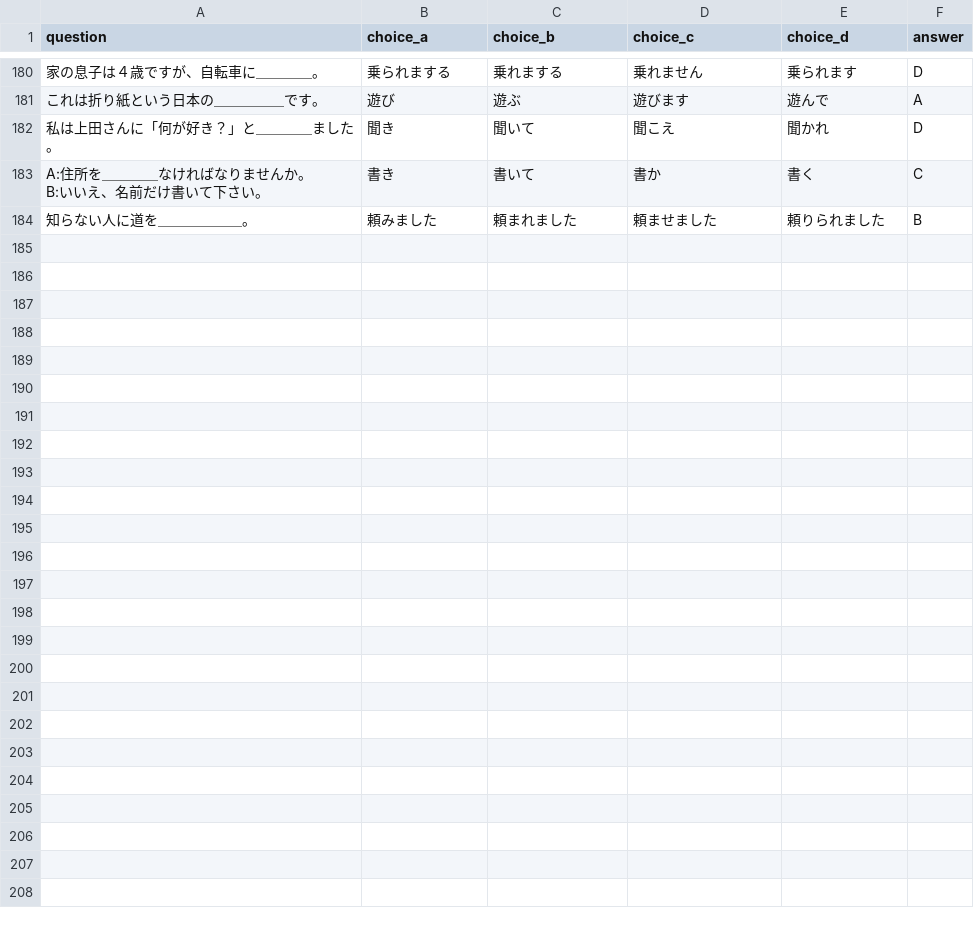
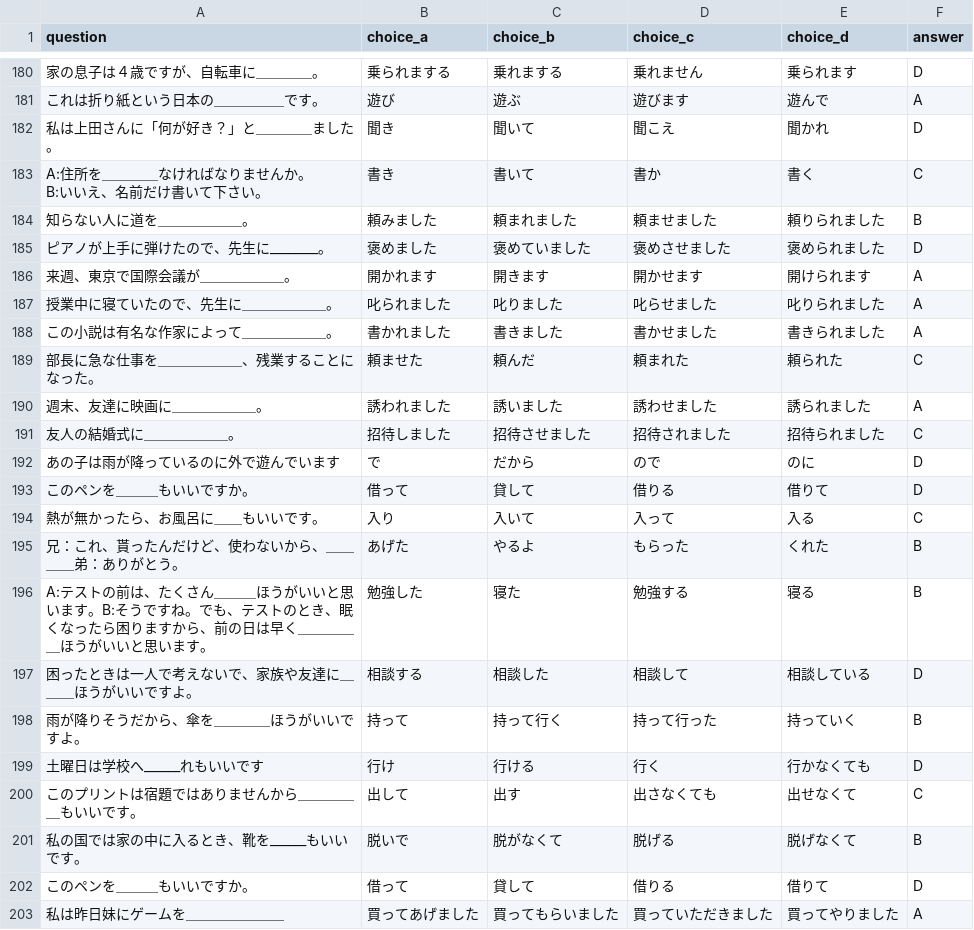
Before and after one commit to oo0speed0oo/Quiz_Marker, a CSV file: data/wrong_answers.csv, drawn as a sheet; only a part is shown, gaps mark what is left out; the diff covers the shown part only; the diff names each change by its address in the sheet, - before the commit and + after, or states it on an @@ line.

```diff
--- a/data/wrong_answers.csv
+++ b/data/wrong_answers.csv
+row 185: ピアノが上手に弾けたので、先生に________。 | 褒めました | 褒めていました | 褒めさせました | 褒められました | D
+row 186: 来週、東京で国際会議が＿＿＿＿＿＿。 | 開かれます | 開きます | 開かせます | 開けられます | A
+row 187: 授業中に寝ていたので、先生に＿＿＿＿＿＿。 | 叱られました | 叱りました | 叱らせました | 叱りられました | A
+row 188: この小説は有名な作家によって＿＿＿＿＿＿。 | 書かれました | 書きました | 書かせました | 書きられました | A
+row 189: 部長に急な仕事を＿＿＿＿＿＿、残業することになった。 | 頼ませた | 頼んだ | 頼まれた | 頼られた | C
+row 190: 週末、友達に映画に＿＿＿＿＿＿。 | 誘われました | 誘いました | 誘わせました | 誘られました | A
+row 191: 友人の結婚式に＿＿＿＿＿＿。 | 招待しました | 招待させました | 招待されました | 招待られました | C
+row 192: あの子は雨が降っているのに外で遊んでいます | で | だから | ので | のに | D
+row 193: このペンを＿＿＿もいいですか。 | 借って | 貸して | 借りる | 借りて | D
+row 194: 熱が無かったら、お風呂に＿＿もいいです。 | 入り | 入いて | 入って | 入る | C
+row 195: 兄：これ、貰ったんだけど、使わないから、＿＿＿＿弟：ありがとう。 | あげた | やるよ | もらった | くれた | B
+row 196: A:テストの前は、たくさん＿＿＿ほうがいいと思います。B:そうですね。でも、テストのとき、眠くなったら困りますから、前の日は早く＿＿＿＿＿ほうがいいと思います。 | 勉強した | 寝た | 勉強する | 寝る | B
+row 197: 困ったときは一人で考えないで、家族や友達に＿＿＿ほうがいいですよ。 | 相談する | 相談した | 相談して | 相談している | D
+row 198: 雨が降りそうだから、傘を＿＿＿＿ほうがいいですよ。 | 持って | 持って行く | 持って行った | 持っていく | B
+row 199: 土曜日は学校へ______れもいいです | 行け | 行ける | 行く | 行かなくても | D
+row 200: このプリントは宿題ではありませんから＿＿＿＿＿もいいです。 | 出して | 出す | 出さなくても | 出せなくて | C
+row 201: 私の国では家の中に入るとき、靴を______もいいです。 | 脱いで | 脱がなくて | 脱げる | 脱げなくて | B
+row 202: このペンを＿＿＿もいいですか。 | 借って | 貸して | 借りる | 借りて | D
+row 203: 私は昨日妹にゲームを＿＿＿＿＿＿＿ | 買ってあげました | 買ってもらいました | 買っていただきました | 買ってやりました | A
```
Also changed, not shown: 9 added rows elsewhere in this file, data/N4_Grammar_Questions.csv, quiz_scores.csv.
